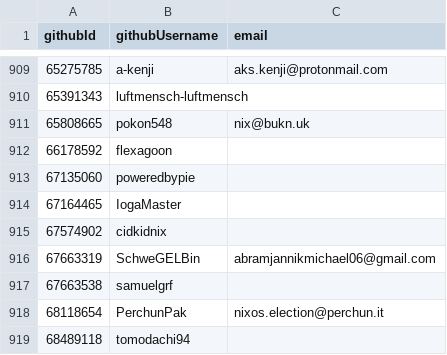
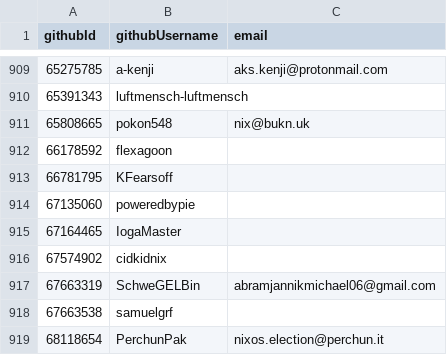
Before and after one commit to niklaskorz/SC-election-2025, a CSV file: eligible.csv, drawn as a sheet; only a part is shown, gaps mark what is left out; the shorter side is filled out with more unchanged rows.

Commit message:
Exception granted: KFearsoff

```diff
--- a/eligible.csv
+++ b/eligible.csv
@@ -912,2 +912,3 @@ githubId,githubUsername,email
 66178592,flexagoon,
+66781795,KFearsoff,
 67135060,poweredbypie,
```
